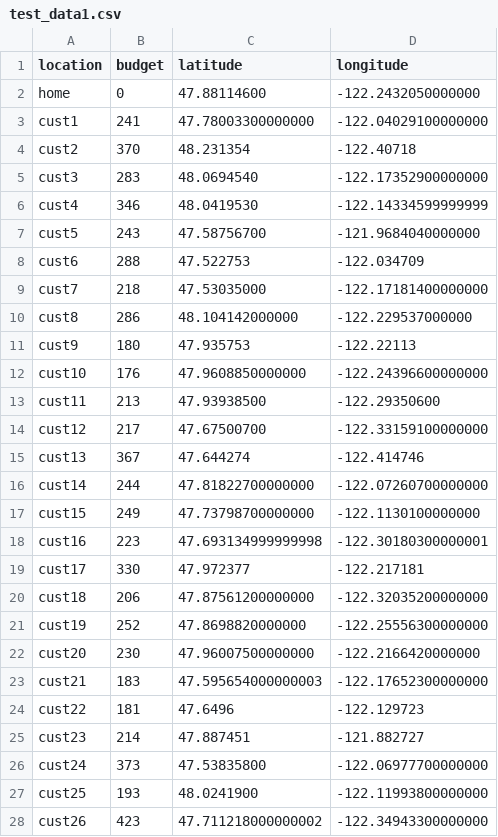
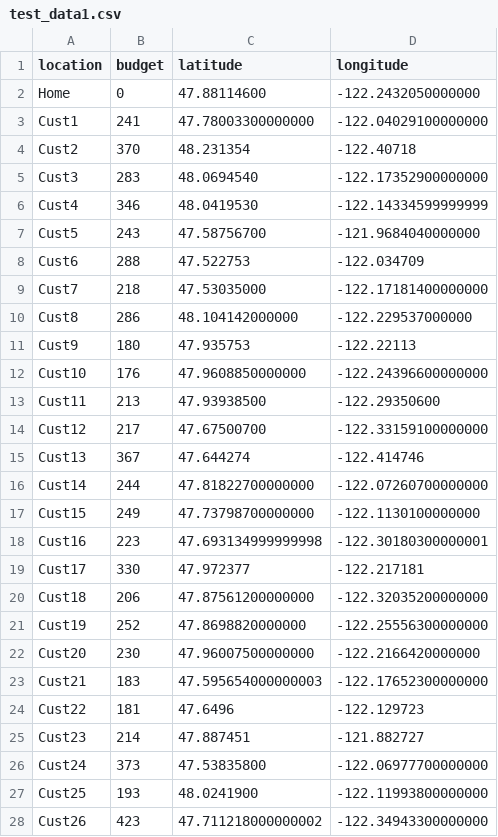
Before and after one commit to TyloBedo/C964-Conputer-Science-Capstone, a CSV file: data/test_data1.csv, drawn as a sheet; only a part is shown; the diff covers the shown part only.

Commit message:
Frontend sending data to backend. Page 1 basically done.

```diff
--- a/data/test_data1.csv
+++ b/data/test_data1.csv
@@ -1,28 +1,28 @@
 location,budget,latitude,longitude
-home,0,47.88114600,-122.2432050000000
-cust1,241,47.78003300000000,-122.04029100000000
-cust2,370,48.231354,-122.40718
-cust3,283,48.0694540,-122.17352900000000
-cust4,346,48.0419530,-122.14334599999999
-cust5,243,47.58756700,-121.9684040000000
-cust6,288,47.522753,-122.034709
-cust7,218,47.53035000,-122.17181400000000
-cust8,286,48.104142000000,-122.229537000000
-cust9,180,47.935753,-122.22113
-cust10,176,47.9608850000000,-122.24396600000000
-cust11,213,47.93938500,-122.29350600
-cust12,217,47.67500700,-122.33159100000000
-cust13,367,47.644274,-122.414746
-cust14,244,47.81822700000000,-122.07260700000000
-cust15,249,47.73798700000000,-122.1130100000000
-cust16,223,47.693134999999998,-122.30180300000001
-cust17,330,47.972377,-122.217181
-cust18,206,47.87561200000000,-122.32035200000000
-cust19,252,47.8698820000000,-122.25556300000000
-cust20,230,47.96007500000000,-122.2166420000000
-cust21,183,47.595654000000003,-122.17652300000000
-cust22,181,47.6496,-122.129723
-cust23,214,47.887451,-121.882727
-cust24,373,47.53835800,-122.06977700000000
-cust25,193,48.0241900,-122.11993800000000
-cust26,423,47.711218000000002,-122.34943300000000
+Home,0,47.88114600,-122.2432050000000
+Cust1,241,47.78003300000000,-122.04029100000000
+Cust2,370,48.231354,-122.40718
+Cust3,283,48.0694540,-122.17352900000000
+Cust4,346,48.0419530,-122.14334599999999
+Cust5,243,47.58756700,-121.9684040000000
+Cust6,288,47.522753,-122.034709
+Cust7,218,47.53035000,-122.17181400000000
+Cust8,286,48.104142000000,-122.229537000000
+Cust9,180,47.935753,-122.22113
+Cust10,176,47.9608850000000,-122.24396600000000
+Cust11,213,47.93938500,-122.29350600
+Cust12,217,47.67500700,-122.33159100000000
+Cust13,367,47.644274,-122.414746
+Cust14,244,47.81822700000000,-122.07260700000000
+Cust15,249,47.73798700000000,-122.1130100000000
+Cust16,223,47.693134999999998,-122.30180300000001
+Cust17,330,47.972377,-122.217181
+Cust18,206,47.87561200000000,-122.32035200000000
+Cust19,252,47.8698820000000,-122.25556300000000
+Cust20,230,47.96007500000000,-122.2166420000000
+Cust21,183,47.595654000000003,-122.17652300000000
+Cust22,181,47.6496,-122.129723
+Cust23,214,47.887451,-121.882727
+Cust24,373,47.53835800,-122.06977700000000
+Cust25,193,48.0241900,-122.11993800000000
+Cust26,423,47.711218000000002,-122.34943300000000
```
Also changed, not shown: 4 edited cells elsewhere in this file, 8 other files.
